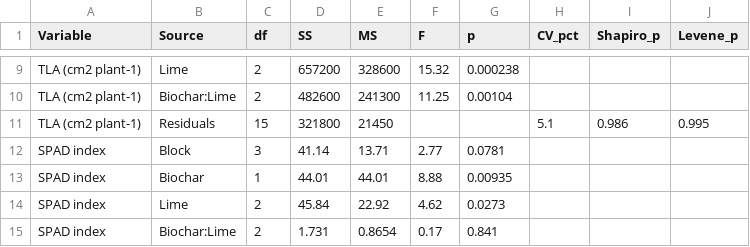
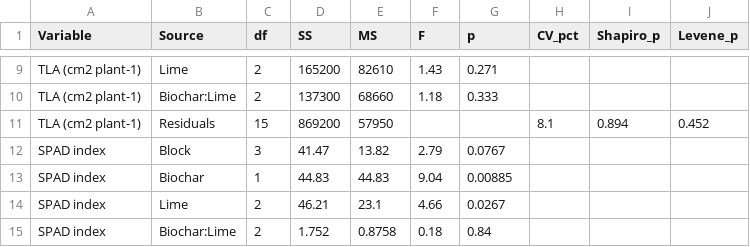
Before and after one commit to fklauberg-pixel/Doutorado, a CSV file: paper3-lai-drone/resultados/anova_tukey/Table_ANOVA.csv, drawn as a sheet; only a part is shown, gaps mark what is left out; the diff covers the shown part only.

```diff
--- a/paper3-lai-drone/resultados/anova_tukey/Table_ANOVA.csv
+++ b/paper3-lai-drone/resultados/anova_tukey/Table_ANOVA.csv
@@ -9,7 +9,7 @@
-"TLA (cm2 plant-1)","Lime",2,657200,328600,15.32,0.000238,,,
-"TLA (cm2 plant-1)","Biochar:Lime",2,482600,241300,11.25,0.00104,,,
-"TLA (cm2 plant-1)","Residuals",15,321800,21450,,,5.1,0.986,0.995
-"SPAD index","Block",3,41.14,13.71,2.77,0.0781,,,
-"SPAD index","Biochar",1,44.01,44.01,8.88,0.00935,,,
-"SPAD index","Lime",2,45.84,22.92,4.62,0.0273,,,
-"SPAD index","Biochar:Lime",2,1.731,0.8654,0.17,0.841,,,
+"TLA (cm2 plant-1)","Lime",2,165200,82610,1.43,0.271,,,
+"TLA (cm2 plant-1)","Biochar:Lime",2,137300,68660,1.18,0.333,,,
+"TLA (cm2 plant-1)","Residuals",15,869200,57950,,,8.1,0.894,0.452
+"SPAD index","Block",3,41.47,13.82,2.79,0.0767,,,
+"SPAD index","Biochar",1,44.83,44.83,9.04,0.00885,,,
+"SPAD index","Lime",2,46.21,23.1,4.66,0.0267,,,
+"SPAD index","Biochar:Lime",2,1.752,0.8758,0.18,0.84,,,
```
Also changed, not shown: 54 edited cells elsewhere in this file, paper3-lai-drone/resultados/anova_tukey/Table_means_Tukey.csv, paper3-lai-drone/resultados/anova_tukey/Table_regression.csv, 13 other files.
